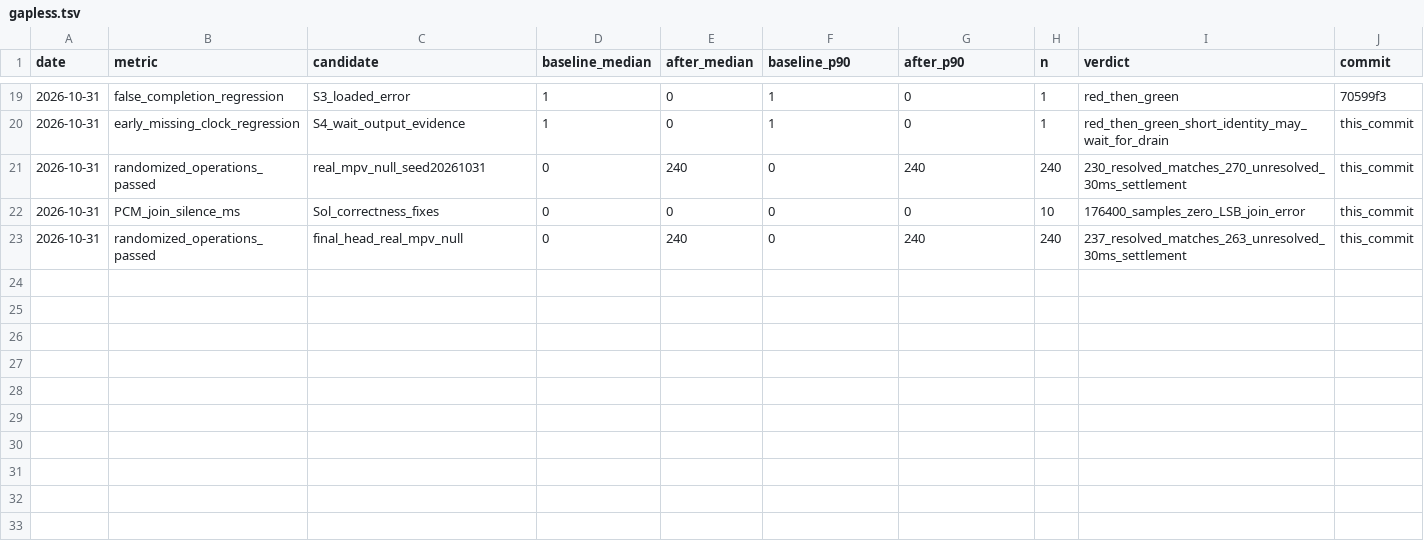
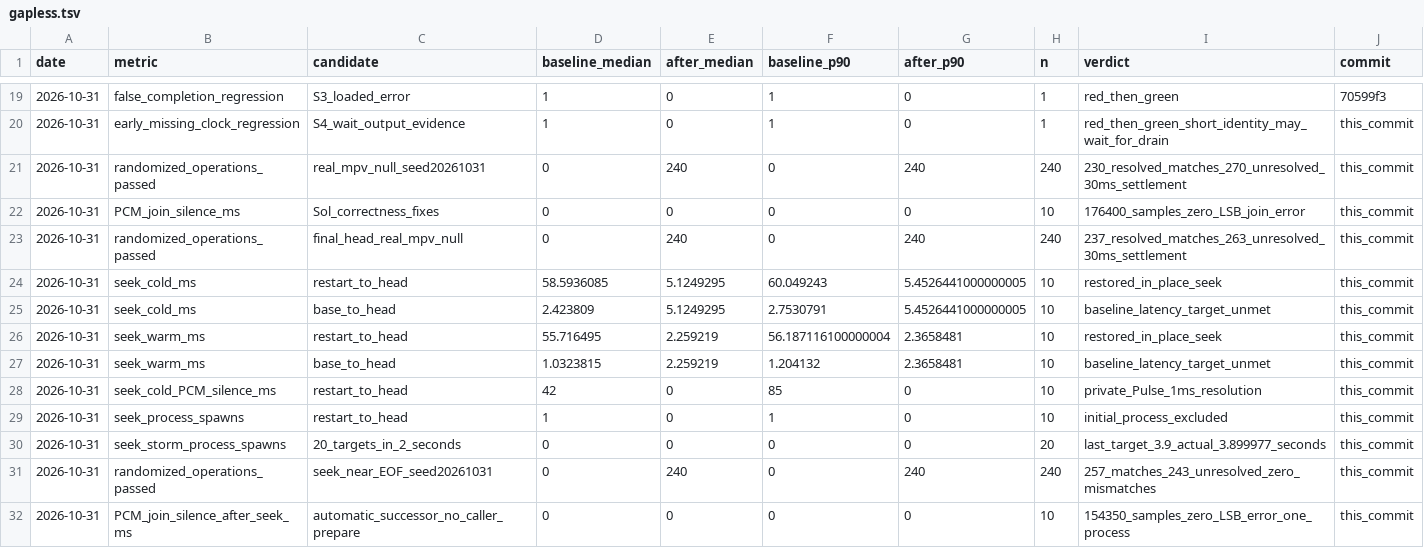
Before and after one commit to HuuTrucNguyen0508/Kainos-Player, a TSV file: docs/perf/gapless.tsv, drawn as a sheet; only a part is shown, gaps mark what is left out; the diff names each change by its address in the sheet, - before the commit and + after, or states it on an @@ line.

```diff
--- a/docs/perf/gapless.tsv
+++ b/docs/perf/gapless.tsv
+row 24: 2026-10-31 | seek_cold_ms | restart_to_head | 58.5936085 | 5.1249295 | 60.049243 | 5.4526441000000005 | 10 | restored_in_place_seek | this_commit
+row 25: 2026-10-31 | seek_cold_ms | base_to_head | 2.423809 | 5.1249295 | 2.7530791 | 5.4526441000000005 | 10 | baseline_latency_target_unmet | this_commit
+row 26: 2026-10-31 | seek_warm_ms | restart_to_head | 55.716495 | 2.259219 | 56.187116100000004 | 2.3658481 | 10 | restored_in_place_seek | this_commit
+row 27: 2026-10-31 | seek_warm_ms | base_to_head | 1.0323815 | 2.259219 | 1.204132 | 2.3658481 | 10 | baseline_latency_target_unmet | this_commit
+row 28: 2026-10-31 | seek_cold_PCM_silence_ms | restart_to_head | 42 | 0 | 85 | 0 | 10 | private_Pulse_1ms_resolution | this_commit
+row 29: 2026-10-31 | seek_process_spawns | restart_to_head | 1 | 0 | 1 | 0 | 10 | initial_process_excluded | this_commit
+row 30: 2026-10-31 | seek_storm_process_spawns | 20_targets_in_2_seconds | 0 | 0 | 0 | 0 | 20 | last_target_3.9_actual_3.899977_seconds | this_commit
+row 31: 2026-10-31 | randomized_operations_passed | seek_near_EOF_seed20261031 | 0 | 240 | 0 | 240 | 240 | 257_matches_243_unresolved_zero_mismatches | this_commit
+row 32: 2026-10-31 | PCM_join_silence_after_seek_ms | automatic_successor_no_caller_prepare | 0 | 0 | 0 | 0 | 10 | 154350_samples_zero_LSB_error_one_process | this_commit
```
Also changed, not shown: 9 other files.
